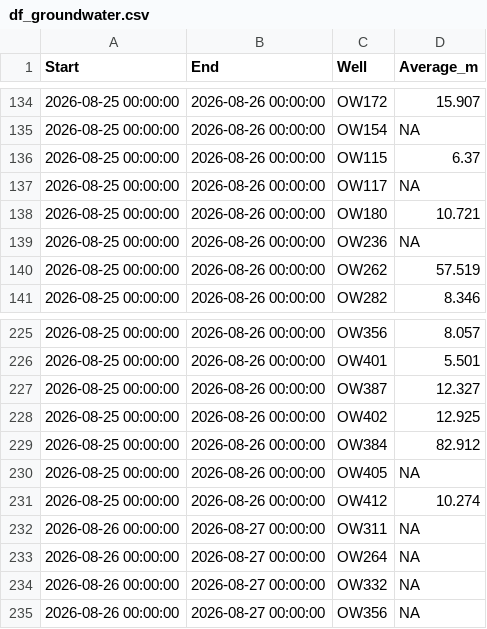
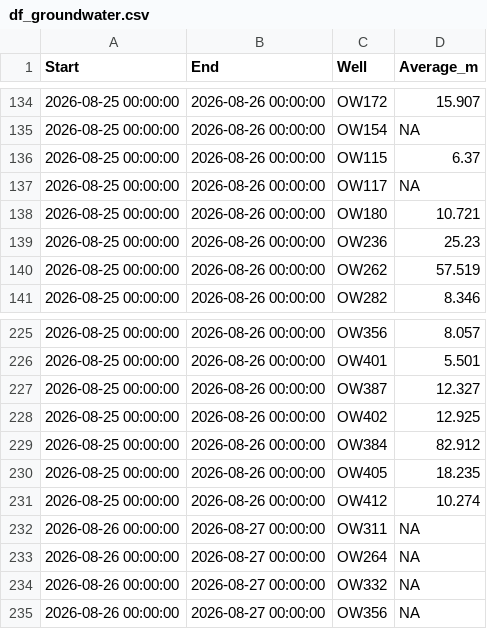
Before and after one commit to TOTA-git/TOTA-Water-Dashboard, a CSV file: data/cache/df_groundwater.csv, drawn as a sheet; only a part is shown, gaps mark what is left out.

```diff
--- a/data/cache/df_groundwater.csv
+++ b/data/cache/df_groundwater.csv
@@ -138,3 +138,3 @@ Start,End,Well,Average_m
 2026-08-25 00:00:00,2026-08-26 00:00:00,OW180,10.721
-2026-08-25 00:00:00,2026-08-26 00:00:00,OW236,NA
+2026-08-25 00:00:00,2026-08-26 00:00:00,OW236,25.23
 2026-08-25 00:00:00,2026-08-26 00:00:00,OW262,57.519
@@ -229,3 +229,3 @@ Start,End,Well,Average_m
 2026-08-25 00:00:00,2026-08-26 00:00:00,OW384,82.912
-2026-08-25 00:00:00,2026-08-26 00:00:00,OW405,NA
+2026-08-25 00:00:00,2026-08-26 00:00:00,OW405,18.235
 2026-08-25 00:00:00,2026-08-26 00:00:00,OW412,10.274
```
Also changed, not shown: data/cache/refresh_log.csv.
